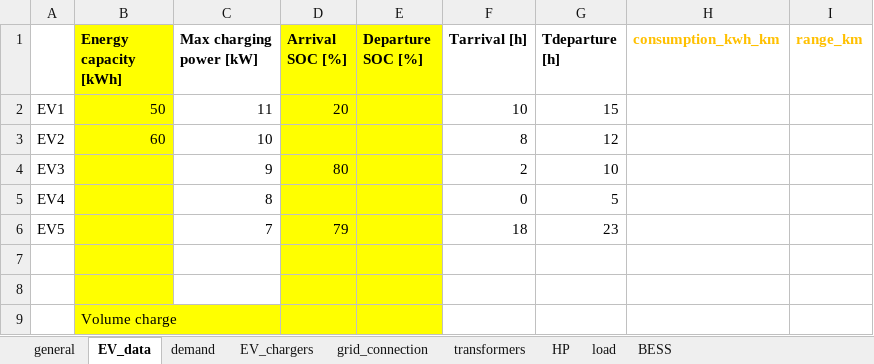
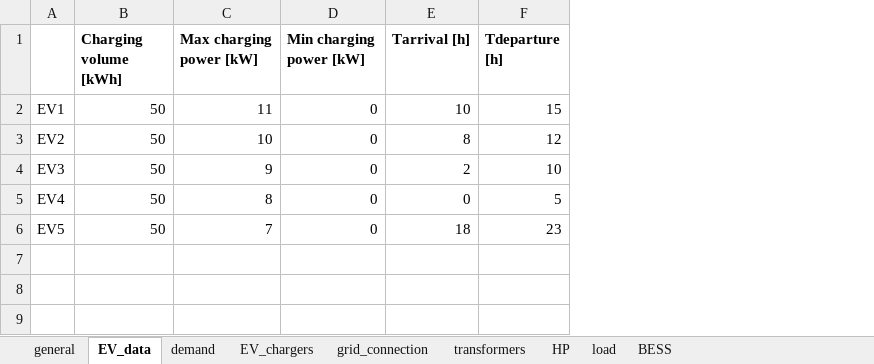
Before and after one commit to stefanocarrraro/Thesis_main, an Excel workbook: Initialized_Data.xlsx, sheet EV_data, drawn as a sheet; values as stored, in another font and other column widths than the file's, no borders; removed rows and columns are numbered as before the commit, all else as after; the diff names each change by its address in the sheet, - before the commit and + after, or states it on an @@ line.

```diff
--- a/Initialized_Data.xlsx (sheet EV_data)
+++ b/Initialized_Data.xlsx (sheet EV_data)
-column D (Arrival SOC [%]), rows 2-6: 20 |  | 80 |  | 79
-column E (Departure SOC [%]), empty
+column D (Min charging power [kW]), rows 2-6: all 0
-column H (consumption_kwh_km), empty
-column I (range_km), empty
-B1: Energy capacity [kWh]
+B1: Charging volume [kWh]
-B1:B6 fill: #FFFF00
+B1:B6 fill: none
-B3 (Charging volume [kWh]): 60
+B3 (Charging volume [kWh]): 50
-B4:B6 (Charging volume [kWh]): (empty)
+B4:B6 (Charging volume [kWh]): 50
-row 7: (empty)
-row 8: (empty)
-row 9:  | Volume charge
```
Also changed, not shown: 1 other file.
